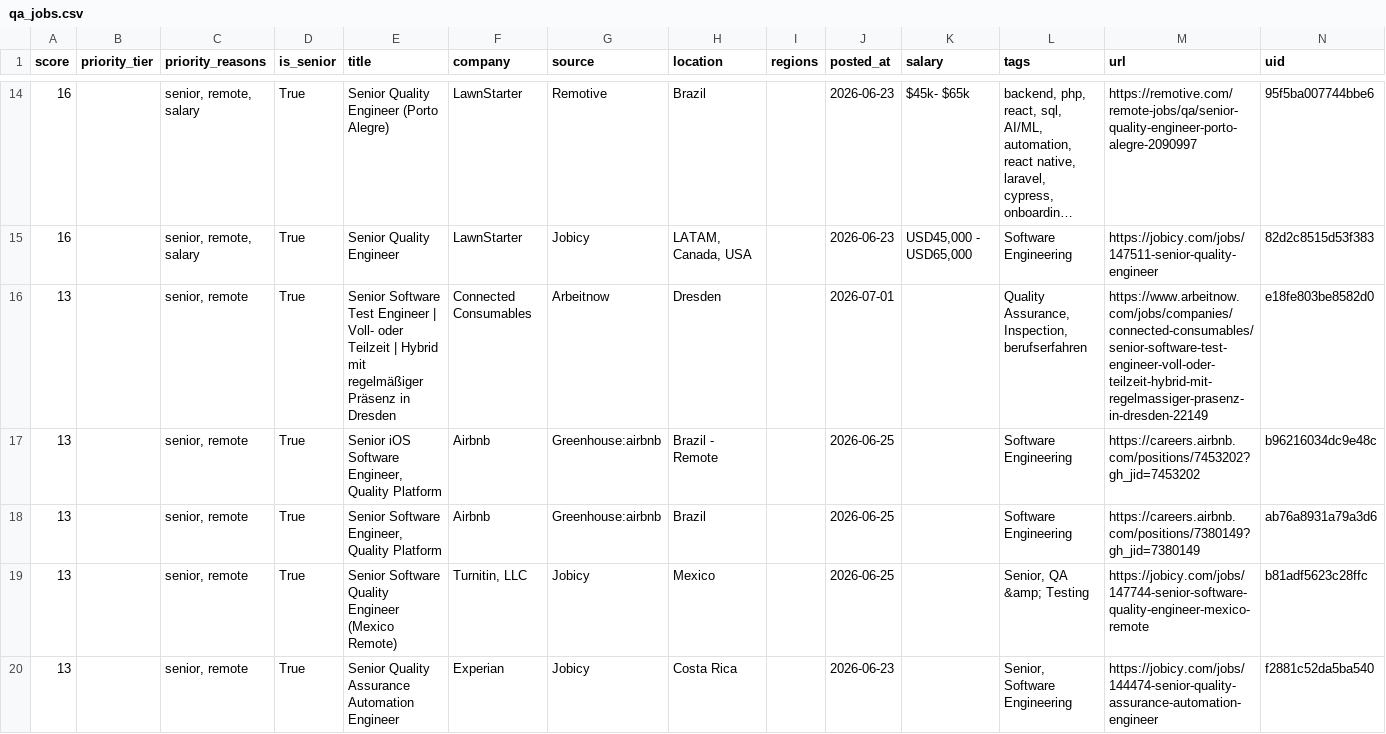
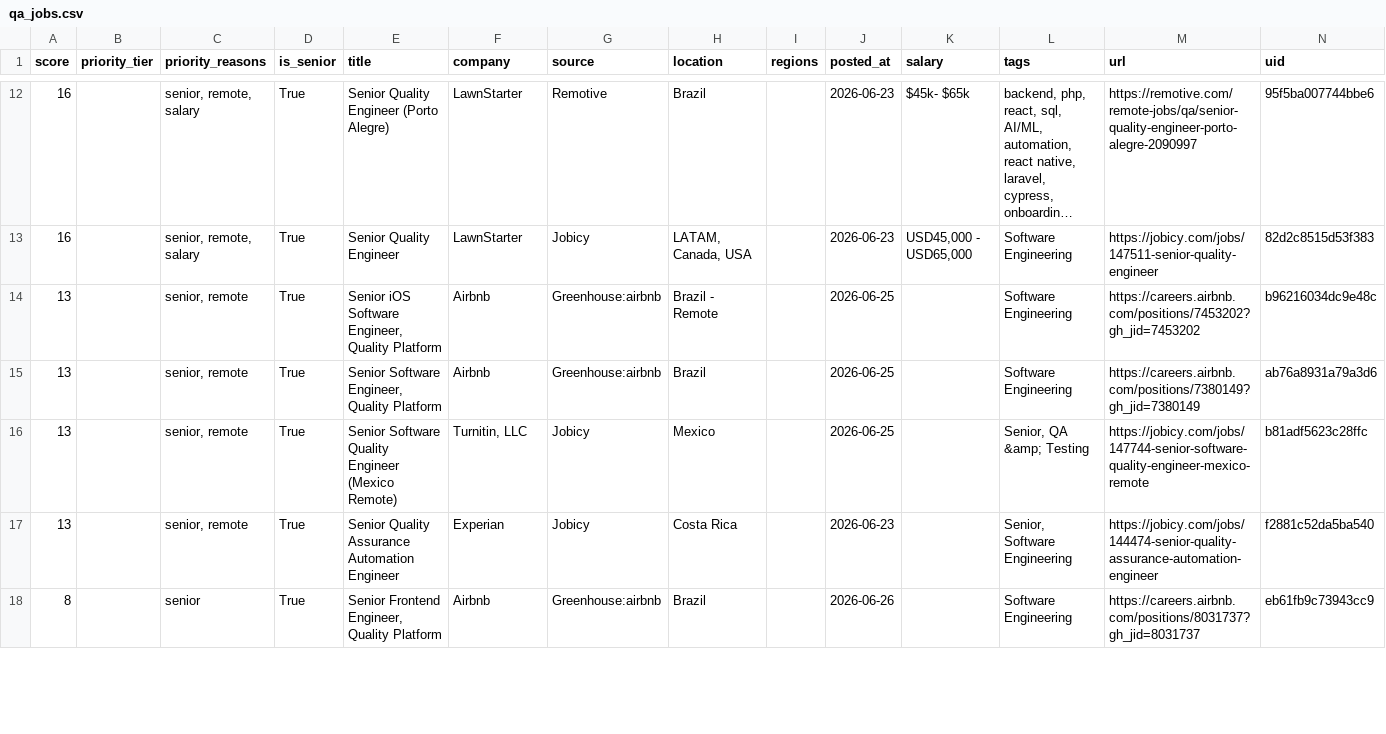
Before and after one commit to alif16syafri/job-scanner, a CSV file: output/qa_jobs.csv, drawn as a sheet; only a part is shown, gaps mark what is left out; the shorter side is filled out with more unchanged rows; long unchanged cells end in …; removed rows and columns are numbered as before the commit, all else as after; the diff covers the shown part only; the diff names each change by its address in the sheet, - before the commit and + after, or states it on an @@ line.

```diff
--- a/output/qa_jobs.csv
+++ b/output/qa_jobs.csv
-row 16: 13 |  | senior, remote | True | Senior Software Test Engineer | Voll- oder Teilzeit | Hybrid mit regelmäßiger Präsenz in Dresden | Connected Consumables | Arbeitnow | Dresden |  | 2026-07-01 |  | Quality Assurance, Inspection, berufserfahren | https://www.arbeitnow.com/jobs/companies/connected-consumables/senior-software-test-engineer-voll-oder-teilzeit-hybrid-mit-regelmassiger-prasenz-in-dresden-22149 | e18fe803be8582d0
```
Also changed, not shown: 1 added row and 3 removed rows elsewhere in this file, 2 other files.
